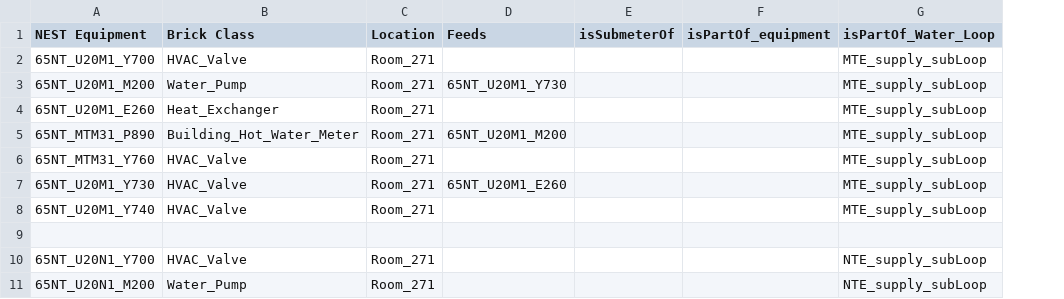
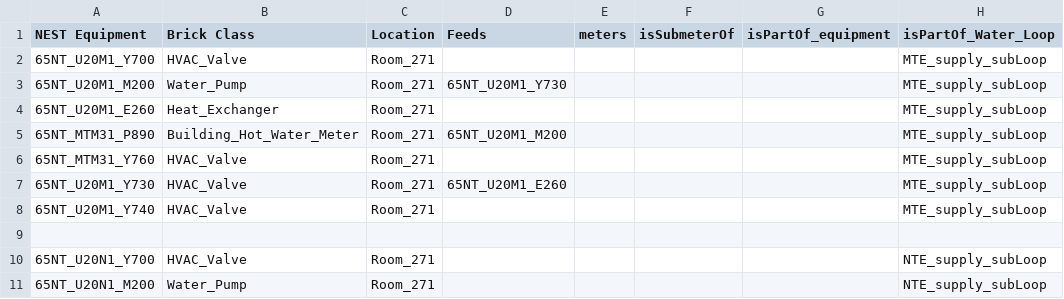
Before and after one commit to Ja98/nest_knowledge_graph, a CSV file: sparql_generate/system_build/brick_1_3_0/Equipment.csv, drawn as a sheet; only a part is shown; the diff names each change by its address in the sheet, - before the commit and + after, or states it on an @@ line.

Commit message:
Add meters relationship column

```diff
--- a/sparql_generate/system_build/brick_1_3_0/Equipment.csv
+++ b/sparql_generate/system_build/brick_1_3_0/Equipment.csv
+column E (meters), empty
```
Also changed, not shown: 1 other file.
